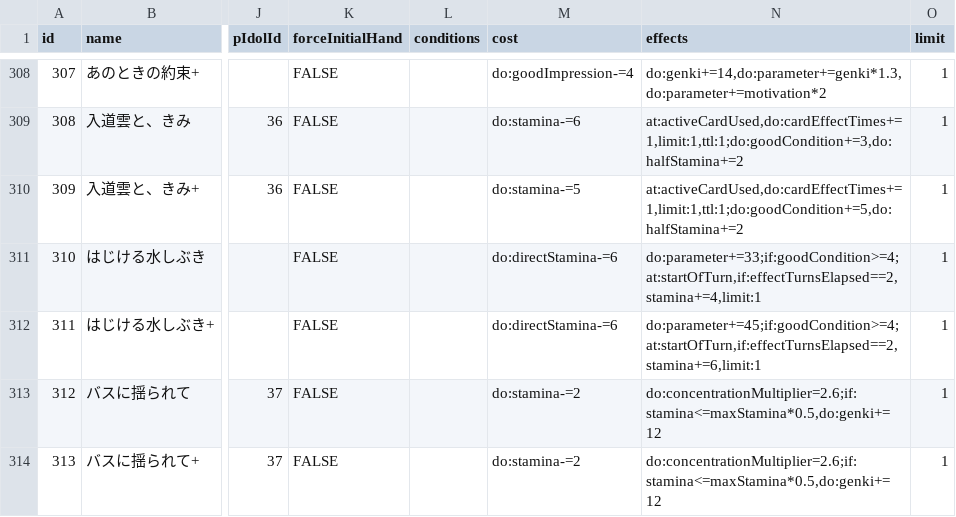
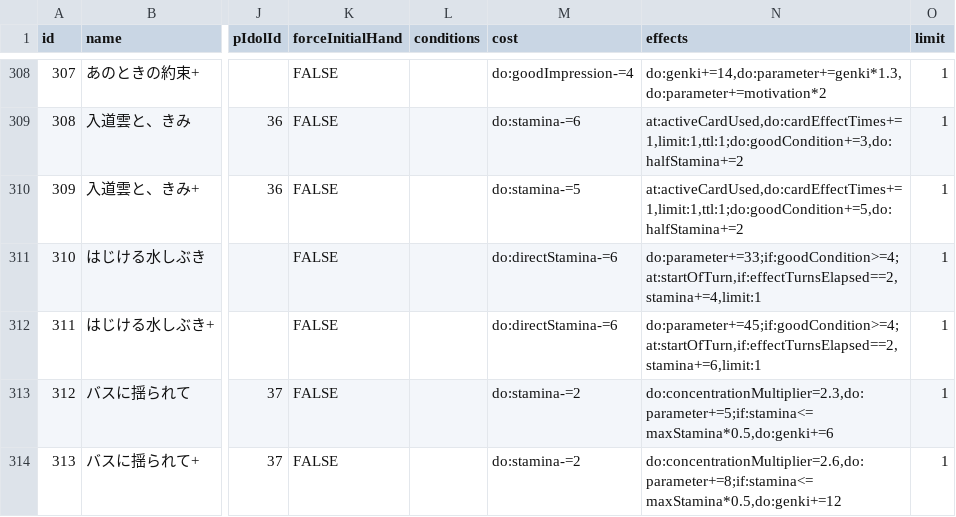
Before and after one commit to surisuririsu/gakumas-data, a CSV file: csv/skill_cards.csv, drawn as a sheet; only a part is shown, gaps mark what is left out; the diff names each change by its address in the sheet, - before the commit and + after, or states it on an @@ line.

Commit message:
Update new cards/pitems

```diff
--- a/csv/skill_cards.csv
+++ b/csv/skill_cards.csv
-N313 (effects): do:concentrationMultiplier=2.6;if:stamina<=maxStamina*0.5,do:genki+=12
+N313 (effects): do:concentrationMultiplier=2.3,do:parameter+=5;if:stamina<=maxStamina*0.5,do:genki+=6
-N314 (effects): do:concentrationMultiplier=2.6;if:stamina<=maxStamina*0.5,do:genki+=12
+N314 (effects): do:concentrationMultiplier=2.6,do:parameter+=8;if:stamina<=maxStamina*0.5,do:genki+=12
```
Also changed, not shown: csv/p_items.csv, 4 other files.
